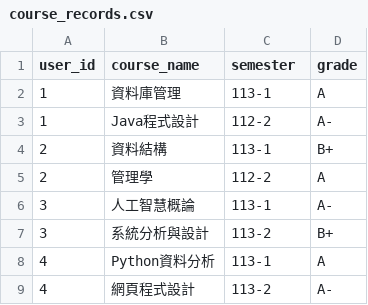
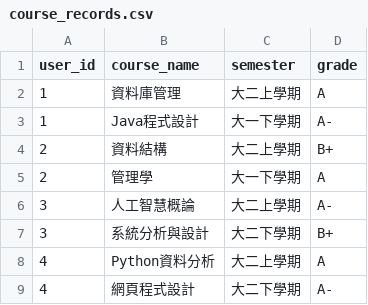
Before and after one commit to Sheng-Chieh/DBMS_Final_Project, a CSV file: dataset/course_records.csv, drawn as a sheet.

Commit message:
Improve resume UI and course tags

```diff
--- a/dataset/course_records.csv
+++ b/dataset/course_records.csv
@@ -1,9 +1,9 @@
 user_id,course_name,semester,grade
-1,資料庫管理,113-1,A
-1,Java程式設計,112-2,A-
-2,資料結構,113-1,B+
-2,管理學,112-2,A
-3,人工智慧概論,113-1,A-
-3,系統分析與設計,113-2,B+
-4,Python資料分析,113-1,A
-4,網頁程式設計,113-2,A-
+1,資料庫管理,大二上學期,A
+1,Java程式設計,大一下學期,A-
+2,資料結構,大二上學期,B+
+2,管理學,大一下學期,A
+3,人工智慧概論,大二上學期,A-
+3,系統分析與設計,大二下學期,B+
+4,Python資料分析,大二上學期,A
+4,網頁程式設計,大二下學期,A-
```
Also changed, not shown: 7 other files.
